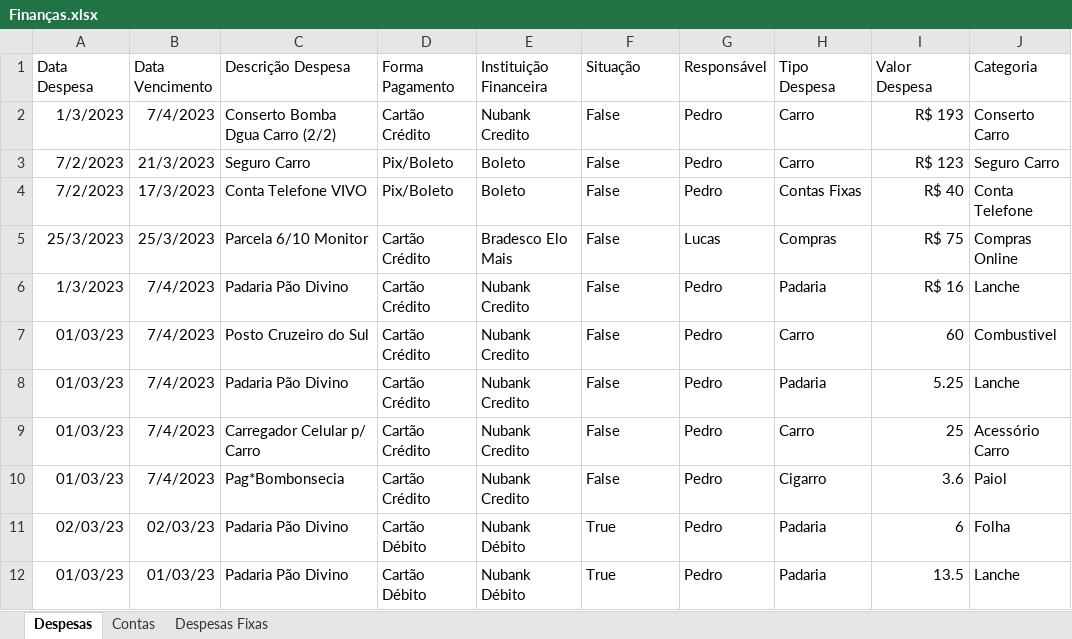
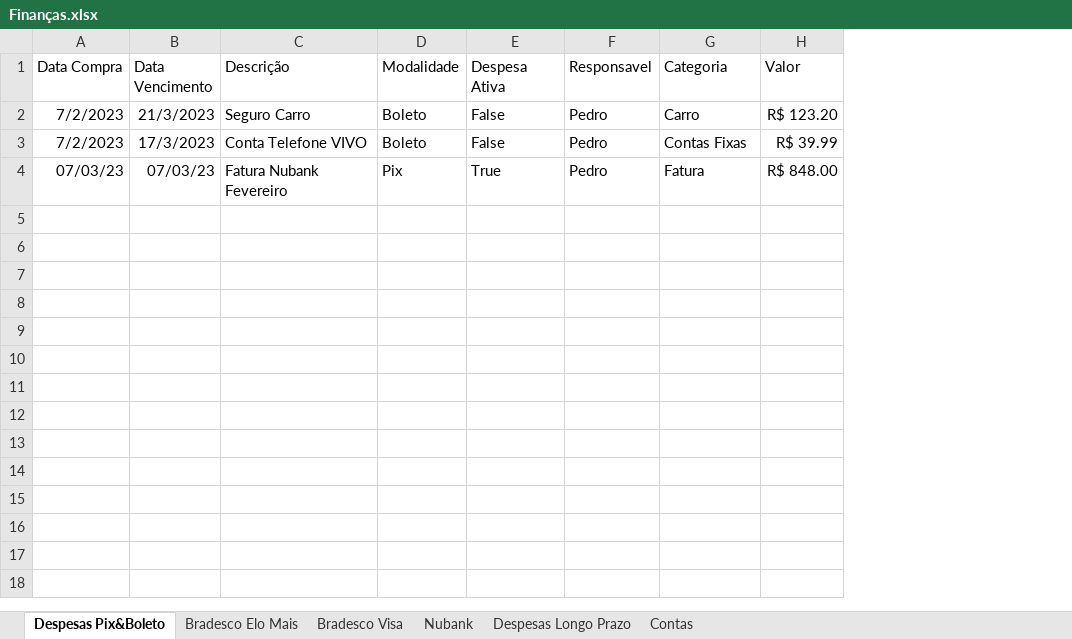
Before and after one commit to PedrinBH/PowerBI-Finan-as, an Excel workbook: Finanças/Finanças.xlsx, sheet Despesas Pix&Boleto, drawn as a sheet; values as stored, in another font and other column widths than the file's, no borders; removed rows and columns are numbered as before the commit, all else as after; the diff names each change by its address in the sheet, - before the commit and + after, or states it on an @@ line.

```diff
--- a/Finanças/Finanças.xlsx (sheet Despesas Pix&Boleto)
+++ b/Finanças/Finanças.xlsx (sheet Despesas Pix&Boleto)
-sheet tab: Despesas
+sheet tab: Despesas Pix&Boleto
-sheet tab: Despesas Fixas
+sheet tab: Bradesco Visa
+sheet tab: Bradesco Elo Mais
+sheet tab: Nubank
+sheet tab: Despesas Longo Prazo
@@ sheet tab order changed: Despesas Pix&Boleto | Bradesco Elo Mais | Bradesco Visa | Nubank | Despesas Longo Prazo | Contas @@
-column D (Forma Pagamento), rows 3-4: Pix/Boleto | Pix/Boleto; row 11: Cartão Débito
-column E (Instituição Financeira), rows 3-4: Boleto | Boleto; row 11: Nubank Débito
+column D (Modalidade), rows 2-4: Boleto | Boleto | Pix
-column H (Tipo Despesa), rows 3-4: Carro | Contas Fixas; row 11: Padaria
-column I (Valor Despesa), rows 3-4: R$ 123 | R$ 40; row 11: 6
+column H (Valor), rows 2-4: R$ 123.20 | R$ 39.99 | R$ 848.00
-A1: Data Despesa
+A1: Data Compra
-C1: Descrição Despesa
+C1: Descrição
-E1: Situação
+E1: Despesa Ativa
-F1: Responsável
+F1: Responsavel
-row 2: 1/3/2023 | 7/4/2023 | Conserto Bomba Dgua Carro (2/2) | Cartão Crédito | Nubank Credito | False | Pedro | Carro | R$ 193 | Conserto Carro
-G2 (Categoria): Seguro Carro
+G2 (Categoria): Carro
-G3 (Categoria): Conta Telefone
+G3 (Categoria): Contas Fixas
-row 5: 25/3/2023 | 25/3/2023 | Parcela 6/10 Monitor | Cartão Crédito | Bradesco Elo Mais | False | Lucas | Compras | R$ 75 | Compras Online
-row 6: 1/3/2023 | 7/4/2023 | Padaria Pão Divino | Cartão Crédito | Nubank Credito | False | Pedro | Padaria | R$ 16 | Lanche
-row 7: 01/03/23 | 7/4/2023 | Posto Cruzeiro do Sul | Cartão Crédito | Nubank Credito | False | Pedro | Carro | 60 | Combustivel
-row 8: 01/03/23 | 7/4/2023 | Padaria Pão Divino | Cartão Crédito | Nubank Credito | False | Pedro | Padaria | 5.25 | Lanche
-row 9: 01/03/23 | 7/4/2023 | Carregador Celular p/ Carro | Cartão Crédito | Nubank Credito | False | Pedro | Carro | 25 | Acessório Carro
-row 10: 01/03/23 | 7/4/2023 | Pag*Bombonsecia | Cartão Crédito | Nubank Credito | False | Pedro | Cigarro | 3.6 | Paiol
-A4 (Data Compra): 02/03/23
+A4 (Data Compra): 07/03/23
-B4 (Data Vencimento): 02/03/23
+B4 (Data Vencimento): 07/03/23
-C4 (Descrição): Padaria Pão Divino
+C4 (Descrição): Fatura Nubank Fevereiro
-G4 (Categoria): Folha
+G4 (Categoria): Fatura
-row 12: 01/03/23 | 01/03/23 | Padaria Pão Divino | Cartão Débito | Nubank Débito | True | Pedro | Padaria | 13.5 | Lanche
```
Also changed, not shown: sheet Bradesco Visa, sheet Contas, 1 other file.
